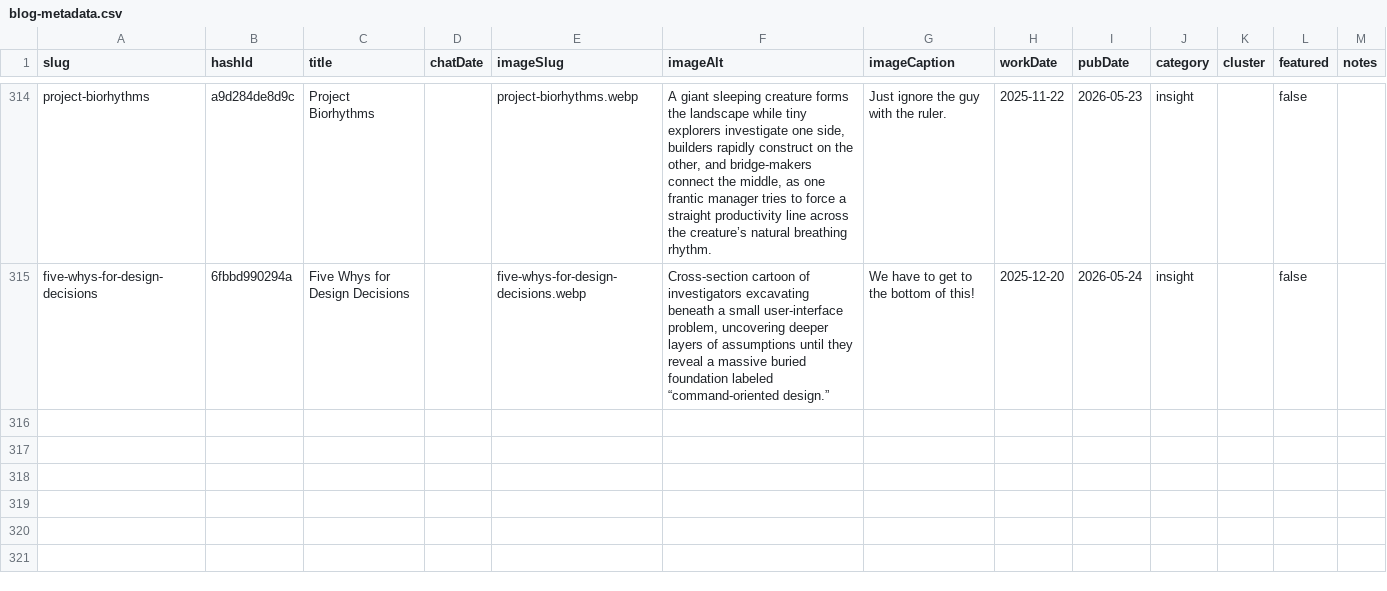
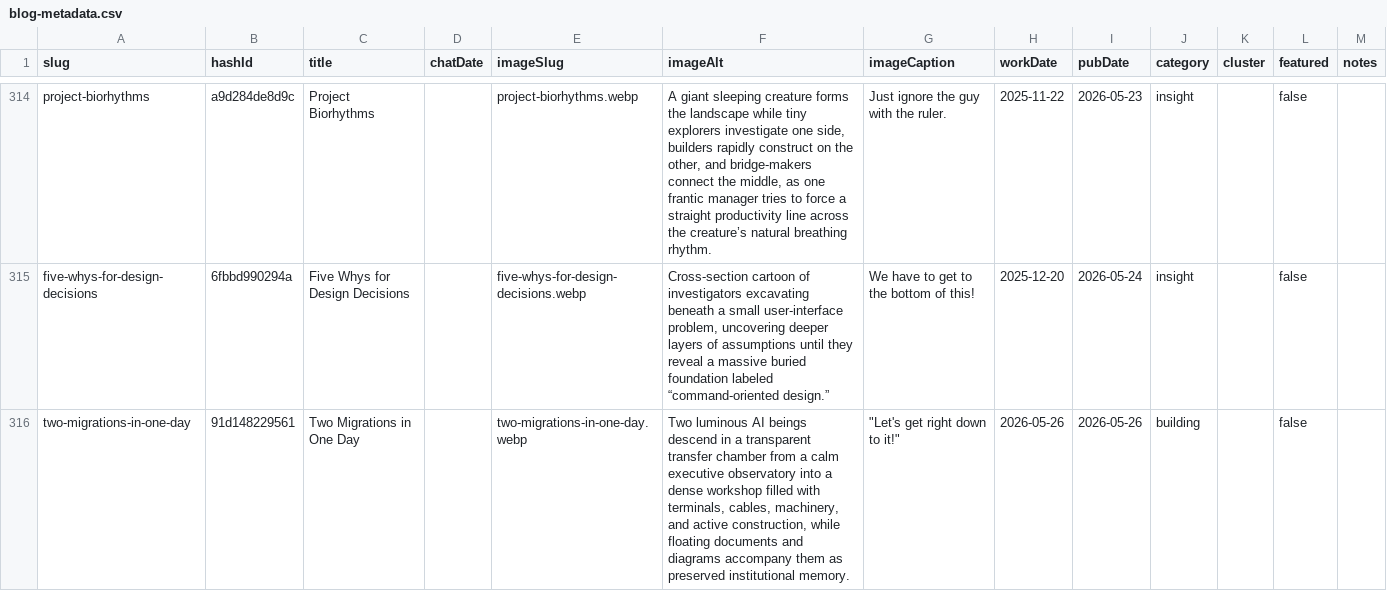
Before and after one commit to mediajunkie/piper-morgan-website, a CSV file: data/blog-metadata.csv, drawn as a sheet; only a part is shown, gaps mark what is left out; the diff names each change by its address in the sheet, - before the commit and + after, or states it on an @@ line.

Commit message:
Add blog post: Two Migrations in One Day

```diff
--- a/data/blog-metadata.csv
+++ b/data/blog-metadata.csv
+row 316: two-migrations-in-one-day | 91d148229561 | Two Migrations in One Day |  | two-migrations-in-one-day.webp | Two luminous AI beings descend in a transparent transfer chamber from a calm executive observatory into a dense workshop filled with terminals, cables, machinery, and active construction, while floating documents and diagrams accompany them as preserved institutional memory. | "Let's get right down to it!" | 2026-05-26 | 2026-05-26 | building |  | false
```
Also changed, not shown: 3 other files.
